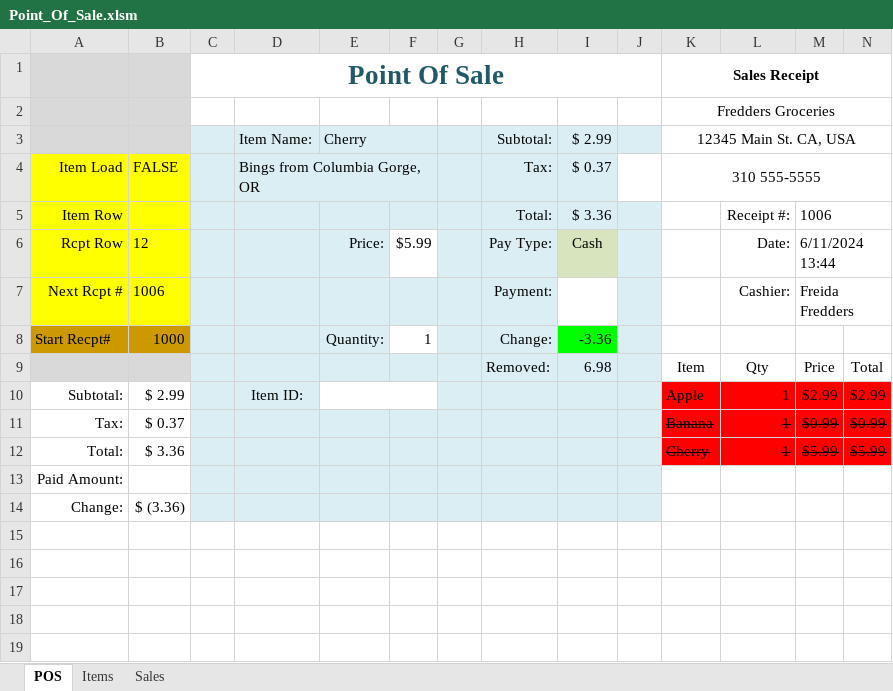
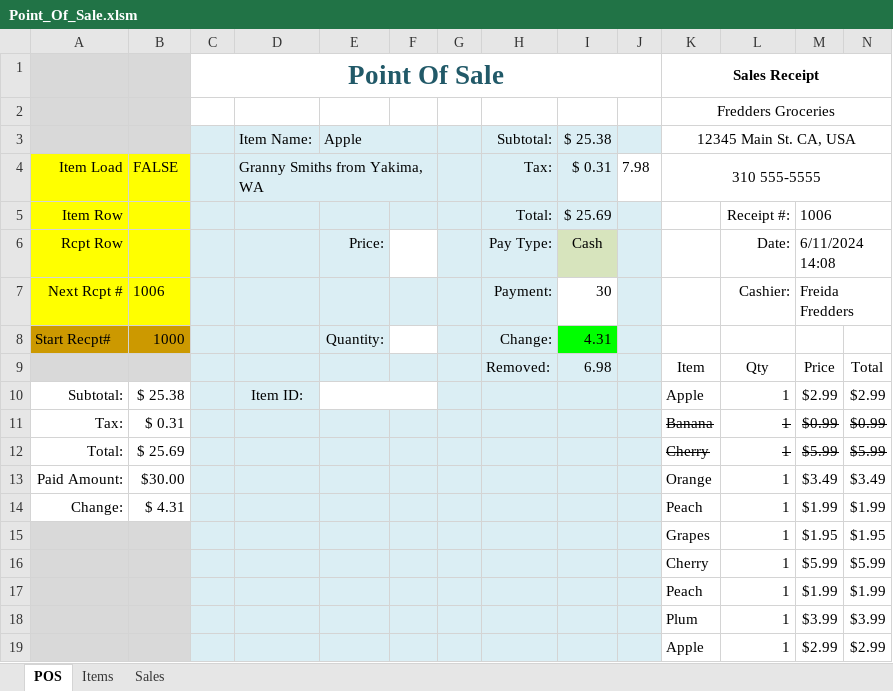
Before and after one commit to TruSudndeth/POS_Items-Sales_Xcel, an Excel workbook: Point_Of_Sale.xlsm, sheet POS, drawn as a sheet; only a part is shown; values as stored, in another font and other column widths than the file's, no borders; charts and pictures and conditional formats not drawn; removed rows and columns are numbered as before the commit, all else as after; rows hold the shown columns only; the diff names each change by its address in the sheet, - before the commit and + after, or states it on an @@ line.

```diff
--- a/Point_Of_Sale.xlsm (sheet POS)
+++ b/Point_Of_Sale.xlsm (sheet POS)
-E3: Cherry
+E3: Apple
-I3: $ 2.99
+I3: $ 25.38
-D4: Bings from Columbia Gorge, OR
+D4: Granny Smiths from Yakima, WA
-I4: $ 0.37
+I4: $ 0.31
-J4: (empty)
+J4: 7.98
-I5: $ 3.36
+I5: $ 25.69
-B6: 12
+B6: (empty)
-F6: $5.99
+F6: (empty)
-M6: 6/11/2024 13:44
+M6: 6/11/2024 14:08
-I7: (empty)
+I7: 30
-F8: 1
+F8: (empty)
-I8: -3.36
+I8: 4.31
-B10: $ 2.99
+B10: $ 25.38
-K10:N12 fill: #FF0000
+K10:N12 fill: none
-B11: $ 0.37
+B11: $ 0.31
-B12: $ 3.36
+B12: $ 25.69
-row 13: Paid Amount:
-row 14: Change: | $ (3.36)
+row 13: Paid Amount: | $30.00 |  |  |  |  |  |  |  |  | Orange | 1 | $3.49 | $3.49
+row 14: Change: | $ 4.31 |  |  |  |  |  |  |  |  | Peach | 1 | $1.99 | $1.99
+row 15:  |  |  |  |  |  |  |  |  |  | Grapes | 1 | $1.95 | $1.95
+row 16:  |  |  |  |  |  |  |  |  |  | Cherry | 1 | $5.99 | $5.99
+row 17:  |  |  |  |  |  |  |  |  |  | Peach | 1 | $1.99 | $1.99
+row 18:  |  |  |  |  |  |  |  |  |  | Plum | 1 | $3.99 | $3.99
+row 19:  |  |  |  |  |  |  |  |  |  | Apple | 1 | $2.99 | $2.99
```
Also changed, not shown: charts or pictures, 1 other file.
